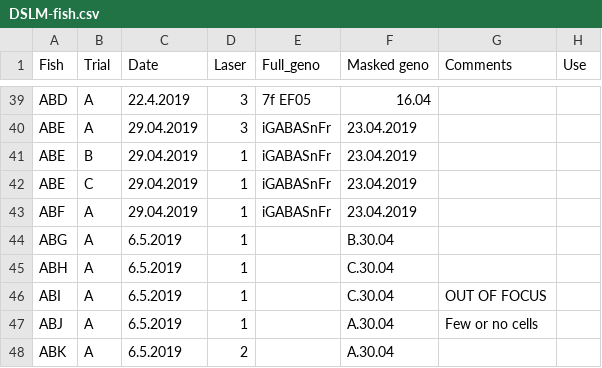
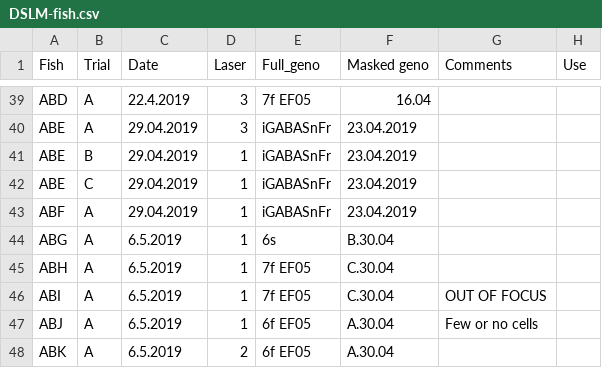
Before and after one commit to aostrov/LSMCodeR, a CSV file: models/DSLM-fish.csv, drawn as a sheet; only a part is shown, gaps mark what is left out.

```diff
--- a/models/DSLM-fish.csv
+++ b/models/DSLM-fish.csv
@@ -43,6 +43,6 @@ ABE,C,29.04.2019,1,iGABASnFr,23.04.2019,,
 ABF,A,29.04.2019,1,iGABASnFr,23.04.2019,,
-ABG,A,6.5.2019,1,,B.30.04,,
-ABH,A,6.5.2019,1,,C.30.04,,
-ABI,A,6.5.2019,1,,C.30.04,OUT OF FOCUS,
-ABJ,A,6.5.2019,1,,A.30.04,Few or no cells,
-ABK,A,6.5.2019,2,,A.30.04,,
+ABG,A,6.5.2019,1,6s,B.30.04,,
+ABH,A,6.5.2019,1,7f EF05,C.30.04,,
+ABI,A,6.5.2019,1,7f EF05,C.30.04,OUT OF FOCUS,
+ABJ,A,6.5.2019,1,6f EF05,A.30.04,Few or no cells,
+ABK,A,6.5.2019,2,6f EF05,A.30.04,,
```
Also changed, not shown: stuff/tectumROI.csv.
